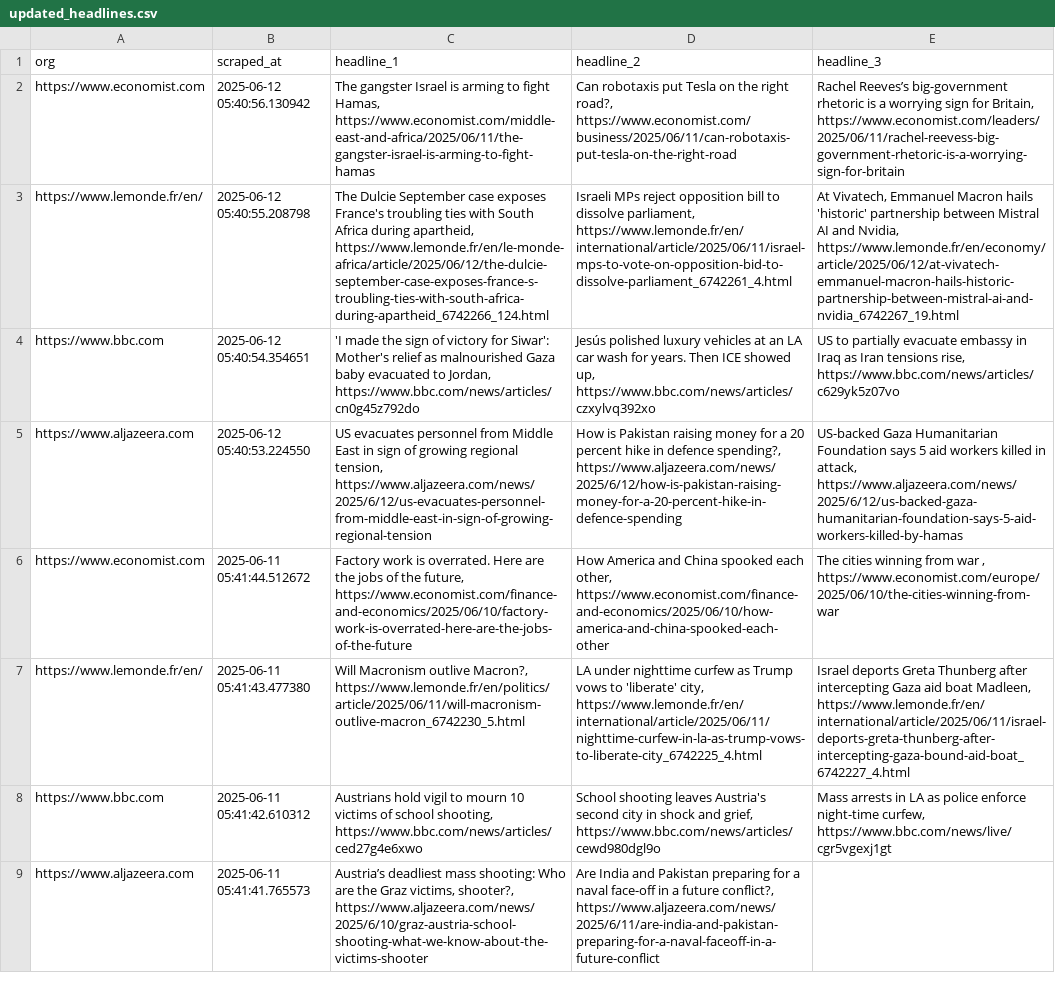
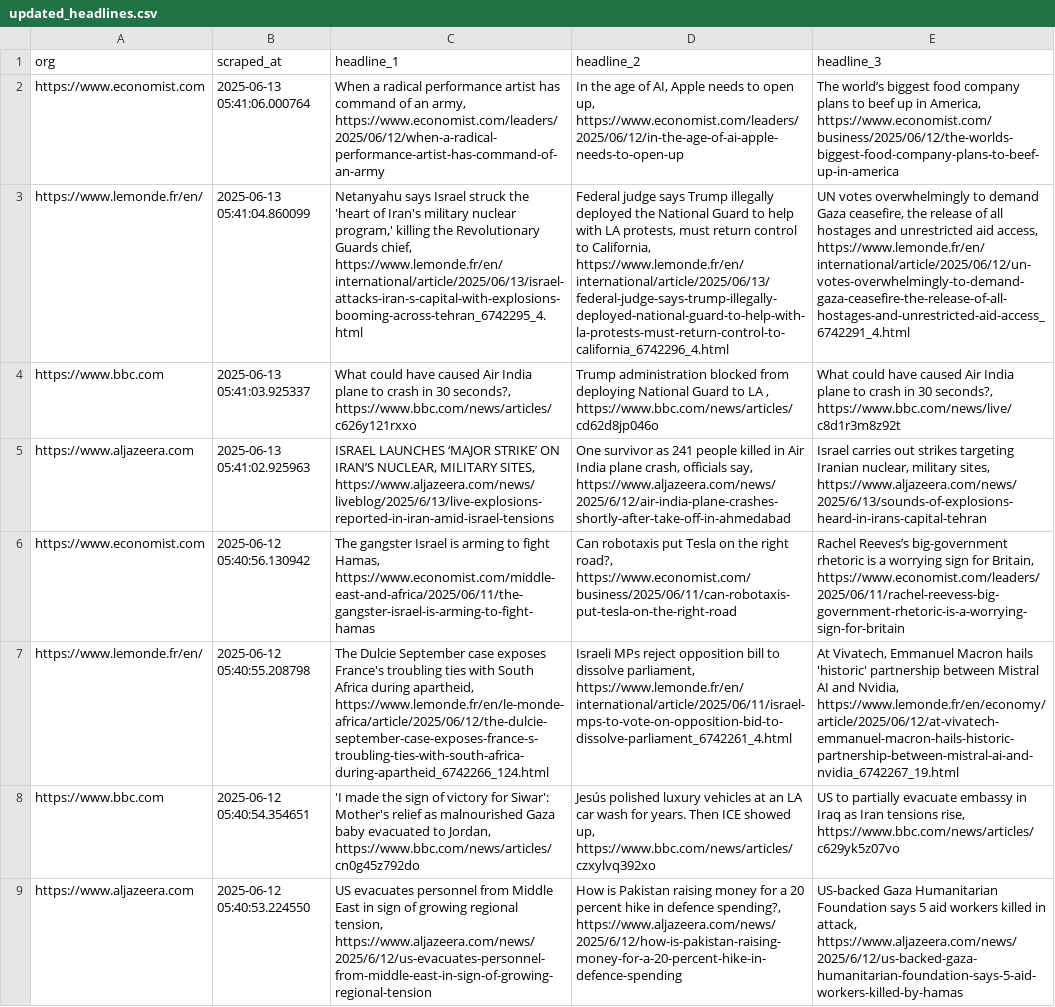
Before and after one commit to raphaelletseng/news_autoscraper, a CSV file: updated_headlines.csv, drawn as a sheet; only a part is shown; the shorter side is filled out with more unchanged rows; the diff names each change by its address in the sheet, - before the commit and + after, or states it on an @@ line.

```diff
--- a/updated_headlines.csv
+++ b/updated_headlines.csv
+row 2: https://www.economist.com | 2025-06-13 05:41:06.000764 | When a radical performance artist has command of an army, https://www.economist.com/leaders/2025/06/12/when-a-radical-performance-artist-has-command-of-an-army | In the age of AI, Apple needs to open up, https://www.economist.com/leaders/2025/06/12/in-the-age-of-ai-apple-needs-to-open-up | The world’s biggest food company plans to beef up in America, https://www.economist.com/business/2025/06/12/the-worlds-biggest-food-company-plans-to-beef-up-in-america
+row 3: https://www.lemonde.fr/en/ | 2025-06-13 05:41:04.860099 | Netanyahu says Israel struck the 'heart of Iran's military nuclear program,' killing the Revolutionary Guards chief, https://www.lemonde.fr/en/international/article/2025/06/13/israel-attacks-iran-s-capital-with-explosions-booming-across-tehran_6742295_4.html | Federal judge says Trump illegally deployed the National Guard to help with LA protests, must return control to California, https://www.lemonde.fr/en/international/article/2025/06/13/federal-judge-says-trump-illegally-deployed-national-guard-to-help-with-la-protests-must-return-control-to-california_6742296_4.html | UN votes overwhelmingly to demand Gaza ceasefire, the release of all hostages and unrestricted aid access, https://www.lemonde.fr/en/international/article/2025/06/12/un-votes-overwhelmingly-to-demand-gaza-ceasefire-the-release-of-all-hostages-and-unrestricted-aid-access_6742291_4.html
+row 4: https://www.bbc.com | 2025-06-13 05:41:03.925337 | What could have caused Air India plane to crash in 30 seconds?, https://www.bbc.com/news/articles/c626y121rxxo | Trump administration blocked from deploying National Guard to LA , https://www.bbc.com/news/articles/cd62d8jp046o | What could have caused Air India plane to crash in 30 seconds?, https://www.bbc.com/news/live/c8d1r3m8z92t
+row 5: https://www.aljazeera.com | 2025-06-13 05:41:02.925963 | ISRAEL LAUNCHES ‘MAJOR STRIKE’ ON IRAN’S NUCLEAR, MILITARY SITES, https://www.aljazeera.com/news/liveblog/2025/6/13/live-explosions-reported-in-iran-amid-israel-tensions | One survivor as 241 people killed in Air India plane crash, officials say, https://www.aljazeera.com/news/2025/6/12/air-india-plane-crashes-shortly-after-take-off-in-ahmedabad | Israel carries out strikes targeting Iranian nuclear, military sites, https://www.aljazeera.com/news/2025/6/13/sounds-of-explosions-heard-in-irans-capital-tehran
```
